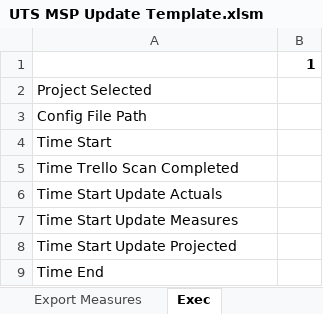
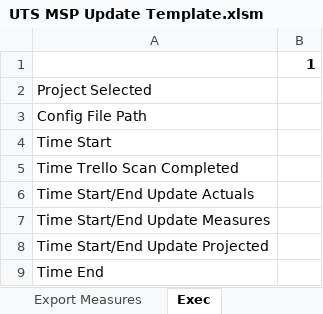
Before and after one commit to openstax/work-management, an Excel workbook: Deploy/UTS MSP Update Template.xlsm, sheet Exec, drawn as a sheet; values as stored, in another font and other column widths than the file's, no borders; charts and pictures not drawn; the diff names each change by its address in the sheet, - before the commit and + after, or states it on an @@ line.

```diff
--- a/Deploy/UTS MSP Update Template.xlsm (sheet Exec)
+++ b/Deploy/UTS MSP Update Template.xlsm (sheet Exec)
-A6: Time Start Update Actuals
+A6: Time Start/End Update Actuals
-A7: Time Start Update Measures
+A7: Time Start/End Update Measures
-A8: Time Start Update Projected
+A8: Time Start/End Update Projected
```
Also changed, not shown: JiraInteraction/UTS MSP Update Template.xlsm, 3 other files.
